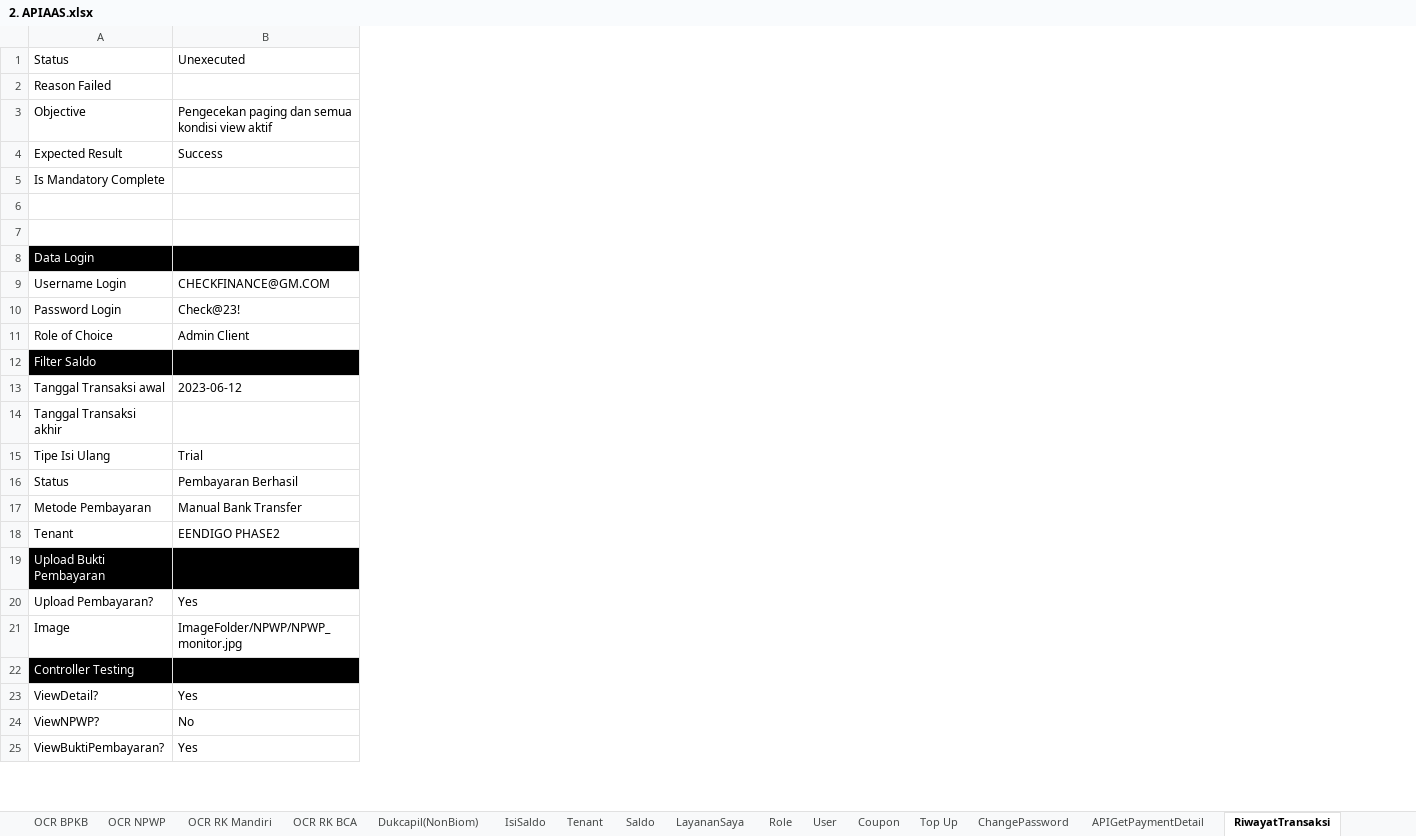
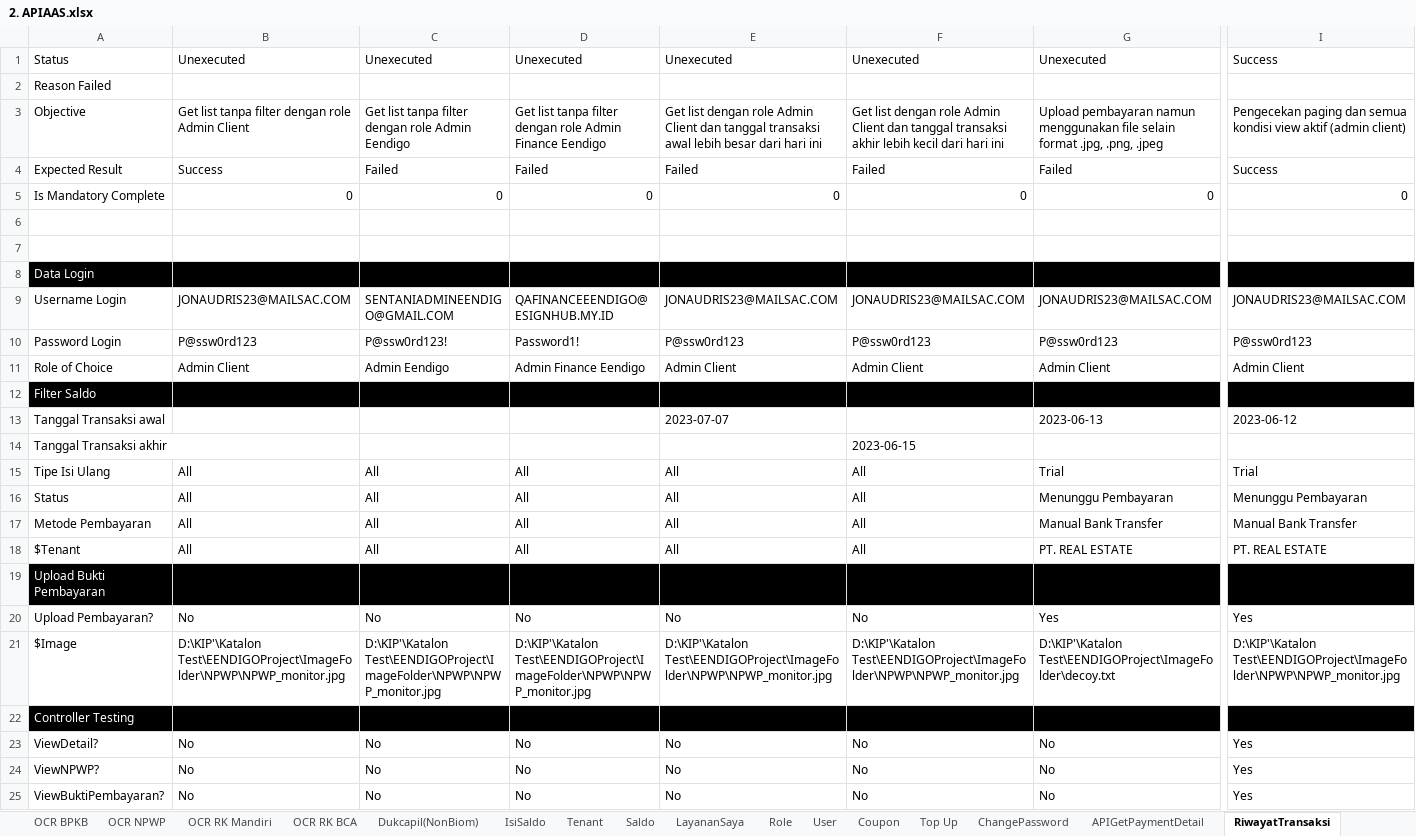
Before and after one commit to qcadins/ATAPIAAS, an Excel workbook: Excel/2. APIAAS.xlsx, sheet RiwayatTransaksi, drawn as a sheet; only a part is shown, gaps mark what is left out; values as stored, in another font and other column widths than the file's, no borders; conditional formats not drawn; removed rows and columns are numbered as before the commit, all else as after; rows hold the shown columns only; the diff covers the shown part only; the diff names each change by its address in the sheet, - before the commit and + after, or states it on an @@ line.

Commit message:
Add files via upload

```diff
--- a/Excel/2. APIAAS.xlsx (sheet RiwayatTransaksi)
+++ b/Excel/2. APIAAS.xlsx (sheet RiwayatTransaksi)
+column B, rows 1-17: Unexecuted |  | Get list tanpa filter dengan role Admin Client | Success | 0 |  |  |  | JONAUDRIS23@MAILSAC.COM | P@ssw0rd123 | Admin Client |  |  |  | All | All | All; row 20: No; rows 23-25: all No
+column C, rows 1-17: Unexecuted |  | Get list tanpa filter dengan role Admin Eendigo | Failed | 0 |  |  |  | SENTANIADMINEENDIGO@GMAIL.COM | P@ssw0rd123! | Admin Eendigo |  |  |  | All | All | All; row 20: No; rows 23-25: all No
+column D, rows 1-17: Unexecuted |  | Get list tanpa filter dengan role Admin Finance Eendigo | Failed | 0 |  |  |  | QAFINANCEEENDIGO@ESIGNHUB.MY.ID | Password1! | Admin Finance Eendigo |  |  |  | All | All | All; row 20: No; rows 23-25: all No
+column E, rows 1-17: Unexecuted |  | Get list dengan role Admin Client dan tanggal transaksi awal lebih besar dari hari ini | Failed | 0 |  |  |  | JONAUDRIS23@MAILSAC.COM | P@ssw0rd123 | Admin Client |  | 2023-07-07 |  | All | All | All; row 20: No; rows 23-25: all No
+column F, rows 1-17: Unexecuted |  | Get list dengan role Admin Client dan tanggal transaksi akhir lebih kecil dari hari ini | Failed | 0 |  |  |  | JONAUDRIS23@MAILSAC.COM | P@ssw0rd123 | Admin Client |  |  | 2023-06-15 | All | All | All; row 20: No; rows 23-25: all No
+column G, rows 1-17: Unexecuted |  | Upload pembayaran namun menggunakan file selain format .jpg, .png, .jpeg | Failed | 0 |  |  |  | JONAUDRIS23@MAILSAC.COM | P@ssw0rd123 | Admin Client |  | 2023-06-13 |  | Trial | Menunggu Pembayaran | Manual Bank Transfer; row 20: Yes; rows 23-25: all No
-I1: Unexecuted
+I1: Success
-I3: …view aktif
+I3: …view aktif (admin client)
-I5: (empty)
+I5: 0
-I9: CHECKFINANCE@GM.COM
+I9: JONAUDRIS23@MAILSAC.COM
-I10: Check@23!
+I10: P@ssw0rd123
-I16: Pembayaran Berhasil
+I16: Menunggu Pembayaran
-row 18: Tenant | EENDIGO PHASE2
+row 18: $Tenant | All | All | All | All | All | PT. REAL ESTATE | PT. REAL ESTATE
-row 21: Image | ImageFolder/NPWP/NPWP_monitor.jpg
+row 21: $Image | D:\KIP'\Katalon Test\EENDIGOProject\ImageFolder\NPWP\NPWP_monitor.jpg | D:\KIP'\Katalon Test\EENDIGOProject\ImageFolder\NPWP\NPWP_monitor.jpg | D:\KIP'\Katalon Test\EENDIGOProject\ImageFolder\NPWP\NPWP_monitor.jpg | D:\KIP'\Katalon Test\EENDIGOProject\ImageFolder\NPWP\NPWP_monitor.jpg | D:\KIP'\Katalon Test\EENDIGOProject\ImageFolder\NPWP\NPWP_monitor.jpg | D:\KIP'\Katalon Test\EENDIGOProject\ImageFolder\decoy.txt | D:\KIP'\Katalon Test\EENDIGOProject\ImageFolder\NPWP\NPWP_monitor.jpg
-I24: No
+I24: Yes
```
Also changed, not shown: 3 added columns and 1 removed column elsewhere in this sheet, sheet Tenant, sheet Top Up, sheet Coupon, sheet User, sheet Role, sheet Dokumentasi API, formulas that keep their value.
